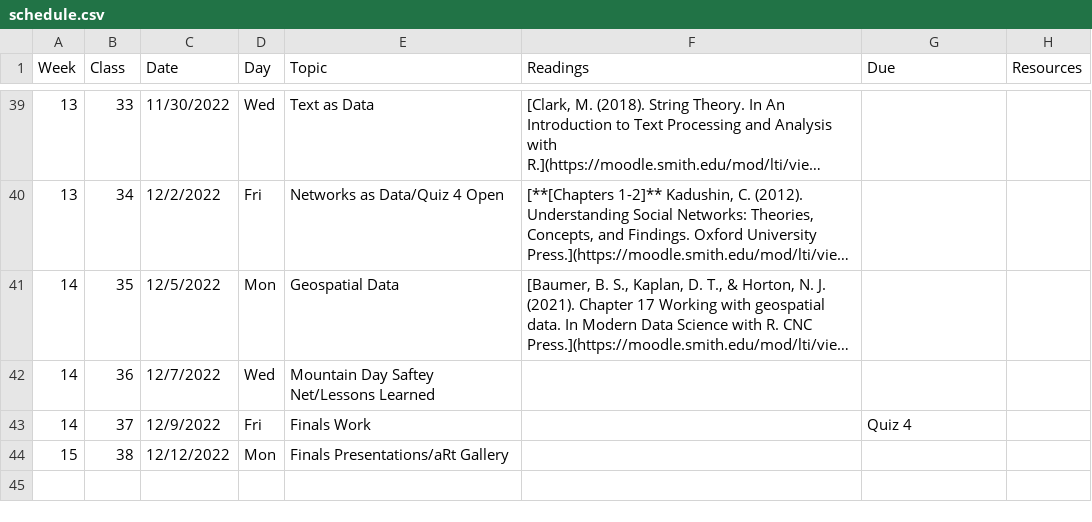
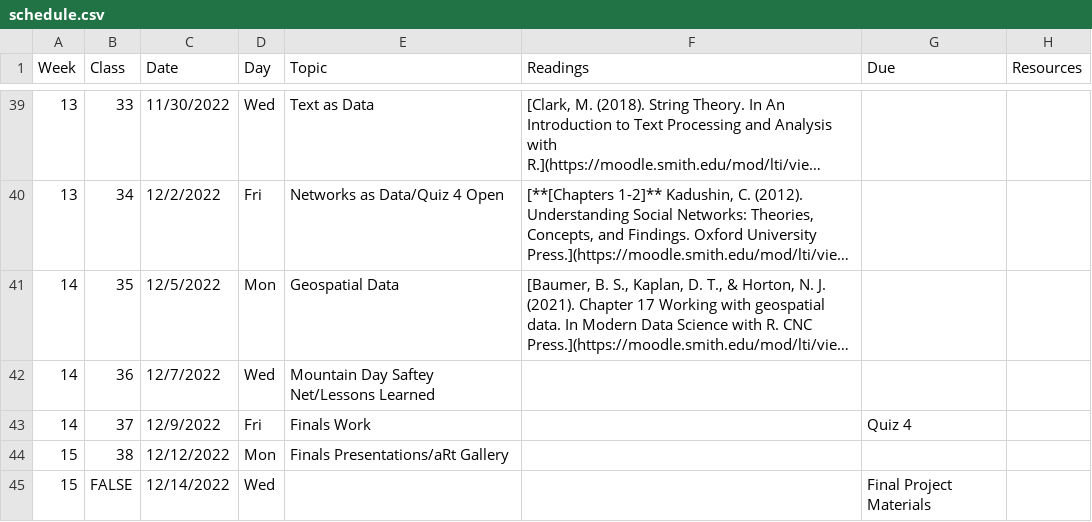
Before and after one commit to Intro-to-Data-Science-Template/intro_to_data_science_reader, a CSV file: content/schedule.csv, drawn as a sheet; only a part is shown, gaps mark what is left out; long unchanged cells end in ….

```diff
--- a/content/schedule.csv
+++ b/content/schedule.csv
@@ -44 +44,2 @@ Week,Class,Date,Day,Topic,Readings,Due,Resources
 15,38,12/12/2022,Mon,Finals Presentations/aRt Gallery,,,
+15,FALSE,12/14/2022,Wed,,,Final Project Materials,
```
Also changed, not shown: 1 other file.
